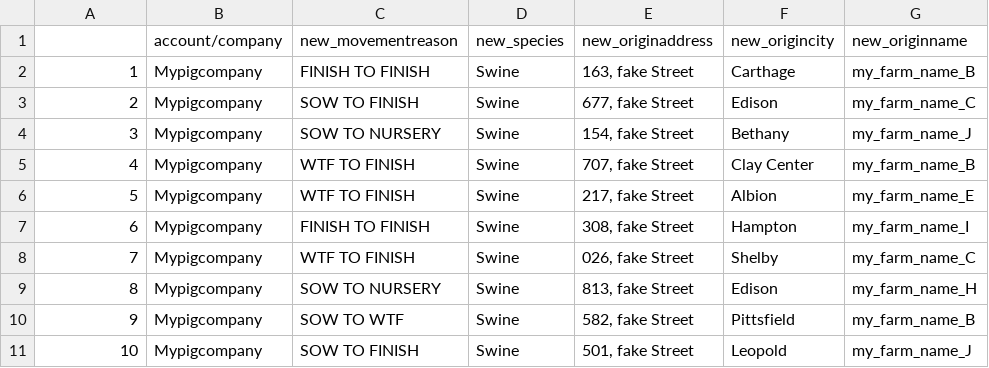
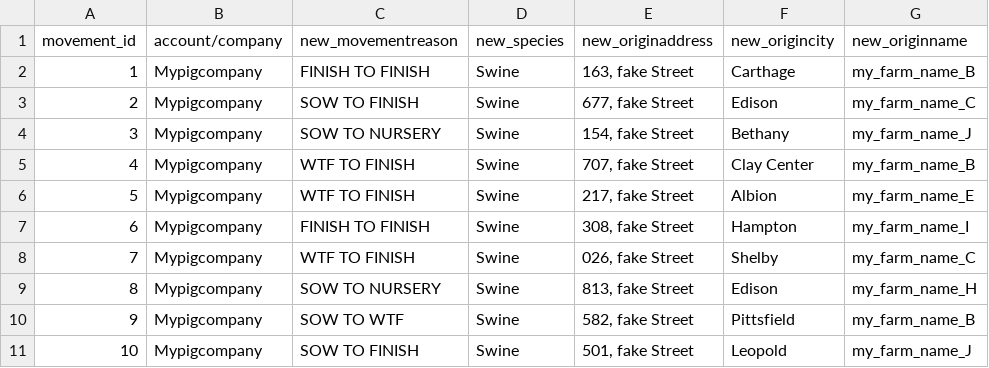
Before and after one commit to TeraSurror/machadolab-programming-challenge, a CSV file: data/movement.csv, drawn as a sheet; only a part is shown; the diff names each change by its address in the sheet, - before the commit and + after, or states it on an @@ line.

```diff
--- a/data/movement.csv
+++ b/data/movement.csv
-A1: (empty)
+A1: movement_id
```
Also changed, not shown: data/population.csv.
